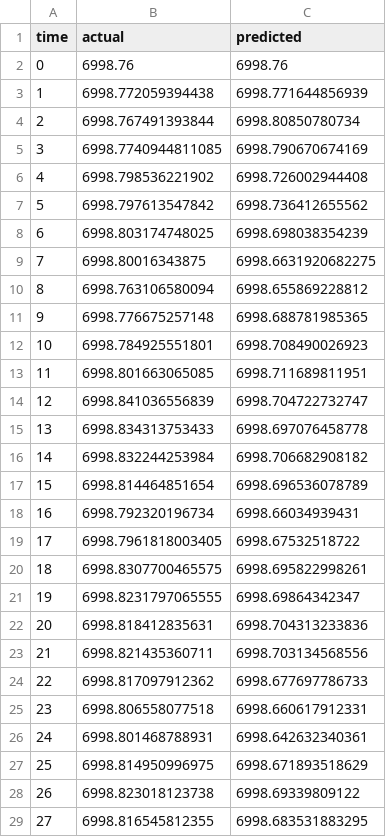
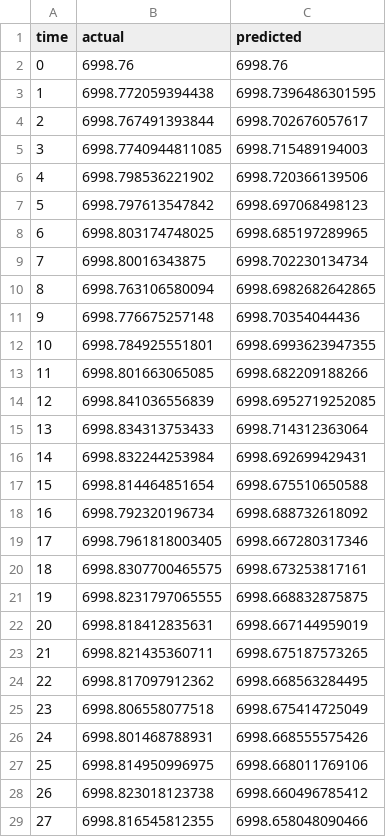
Before and after one commit to ThreeIngeniousPeppers/NN, a CSV file: plots/out.csv, drawn as a sheet; only a part is shown; the diff covers the shown part only.

```diff
--- a/plots/out.csv
+++ b/plots/out.csv
@@ -2,28 +2,28 @@ time,actual,predicted
 0,6998.76,6998.76
-1,6998.772059394438,6998.771644856939
-2,6998.767491393844,6998.80850780734
-3,6998.7740944811085,6998.790670674169
-4,6998.798536221902,6998.726002944408
-5,6998.797613547842,6998.736412655562
-6,6998.803174748025,6998.698038354239
-7,6998.80016343875,6998.6631920682275
-8,6998.763106580094,6998.655869228812
-9,6998.776675257148,6998.688781985365
-10,6998.784925551801,6998.708490026923
-11,6998.801663065085,6998.711689811951
-12,6998.841036556839,6998.704722732747
-13,6998.834313753433,6998.697076458778
-14,6998.832244253984,6998.706682908182
-15,6998.814464851654,6998.696536078789
-16,6998.792320196734,6998.66034939431
-17,6998.7961818003405,6998.67532518722
-18,6998.8307700465575,6998.695822998261
-19,6998.8231797065555,6998.69864342347
-20,6998.818412835631,6998.704313233836
-21,6998.821435360711,6998.703134568556
-22,6998.817097912362,6998.677697786733
-23,6998.806558077518,6998.660617912331
-24,6998.801468788931,6998.642632340361
-25,6998.814950996975,6998.671893518629
-26,6998.823018123738,6998.69339809122
-27,6998.816545812355,6998.683531883295
+1,6998.772059394438,6998.7396486301595
+2,6998.767491393844,6998.702676057617
+3,6998.7740944811085,6998.715489194003
+4,6998.798536221902,6998.720366139506
+5,6998.797613547842,6998.697068498123
+6,6998.803174748025,6998.685197289965
+7,6998.80016343875,6998.702230134734
+8,6998.763106580094,6998.6982682642865
+9,6998.776675257148,6998.70354044436
+10,6998.784925551801,6998.6993623947355
+11,6998.801663065085,6998.682209188266
+12,6998.841036556839,6998.6952719252085
+13,6998.834313753433,6998.714312363064
+14,6998.832244253984,6998.692699429431
+15,6998.814464851654,6998.675510650588
+16,6998.792320196734,6998.688732618092
+17,6998.7961818003405,6998.667280317346
+18,6998.8307700465575,6998.673253817161
+19,6998.8231797065555,6998.668832875875
+20,6998.818412835631,6998.667144959019
+21,6998.821435360711,6998.675187573265
+22,6998.817097912362,6998.668563284495
+23,6998.806558077518,6998.675414725049
+24,6998.801468788931,6998.668555575426
+25,6998.814950996975,6998.668011769106
+26,6998.823018123738,6998.660496785412
+27,6998.816545812355,6998.658048090466
```
Also changed, not shown: 23 edited cells elsewhere in this file, plots/outmin.csv, 8 other files.
